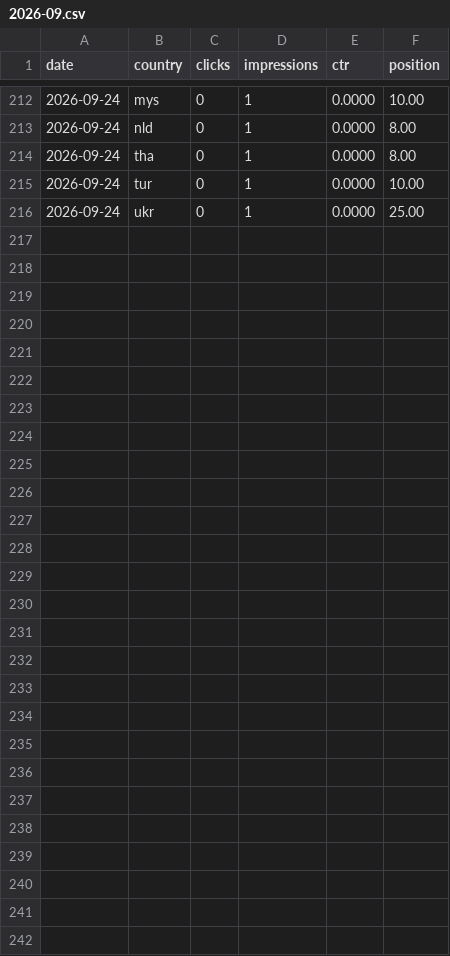
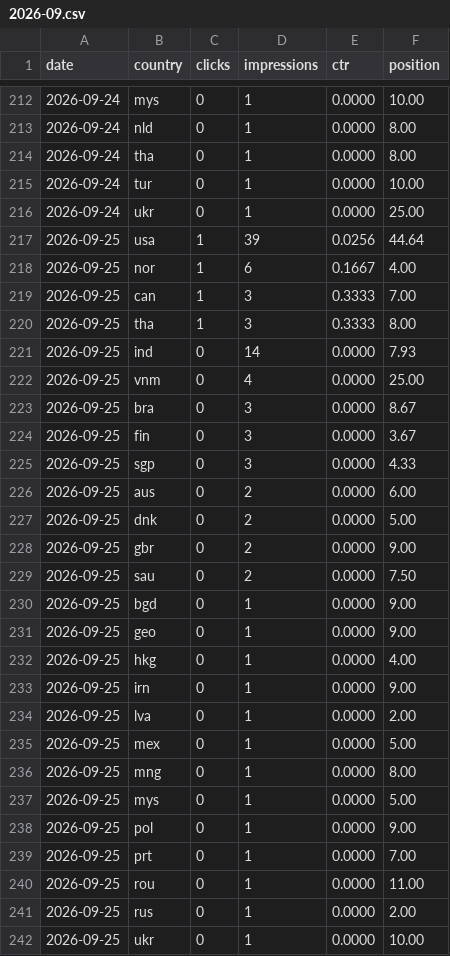
Before and after one commit to thanhnt1910/gsc-data, a CSV file: data/countries/2026-09.csv, drawn as a sheet; only a part is shown, gaps mark what is left out.

```diff
--- a/data/countries/2026-09.csv
+++ b/data/countries/2026-09.csv
@@ -216 +216,27 @@ date,country,clicks,impressions,ctr,position
 2026-09-24,ukr,0,1,0.0000,25.00
+2026-09-25,usa,1,39,0.0256,44.64
+2026-09-25,nor,1,6,0.1667,4.00
+2026-09-25,can,1,3,0.3333,7.00
+2026-09-25,tha,1,3,0.3333,8.00
+2026-09-25,ind,0,14,0.0000,7.93
+2026-09-25,vnm,0,4,0.0000,25.00
+2026-09-25,bra,0,3,0.0000,8.67
+2026-09-25,fin,0,3,0.0000,3.67
+2026-09-25,sgp,0,3,0.0000,4.33
+2026-09-25,aus,0,2,0.0000,6.00
+2026-09-25,dnk,0,2,0.0000,5.00
+2026-09-25,gbr,0,2,0.0000,9.00
+2026-09-25,sau,0,2,0.0000,7.50
+2026-09-25,bgd,0,1,0.0000,9.00
+2026-09-25,geo,0,1,0.0000,9.00
+2026-09-25,hkg,0,1,0.0000,4.00
+2026-09-25,irn,0,1,0.0000,9.00
+2026-09-25,lva,0,1,0.0000,2.00
+2026-09-25,mex,0,1,0.0000,5.00
+2026-09-25,mng,0,1,0.0000,8.00
+2026-09-25,mys,0,1,0.0000,5.00
+2026-09-25,pol,0,1,0.0000,9.00
+2026-09-25,prt,0,1,0.0000,7.00
+2026-09-25,rou,0,1,0.0000,11.00
+2026-09-25,rus,0,1,0.0000,2.00
+2026-09-25,ukr,0,1,0.0000,10.00
```
Also changed, not shown: data/devices/2026-09.csv, data/pages/2026-09.csv, 3 other files.
